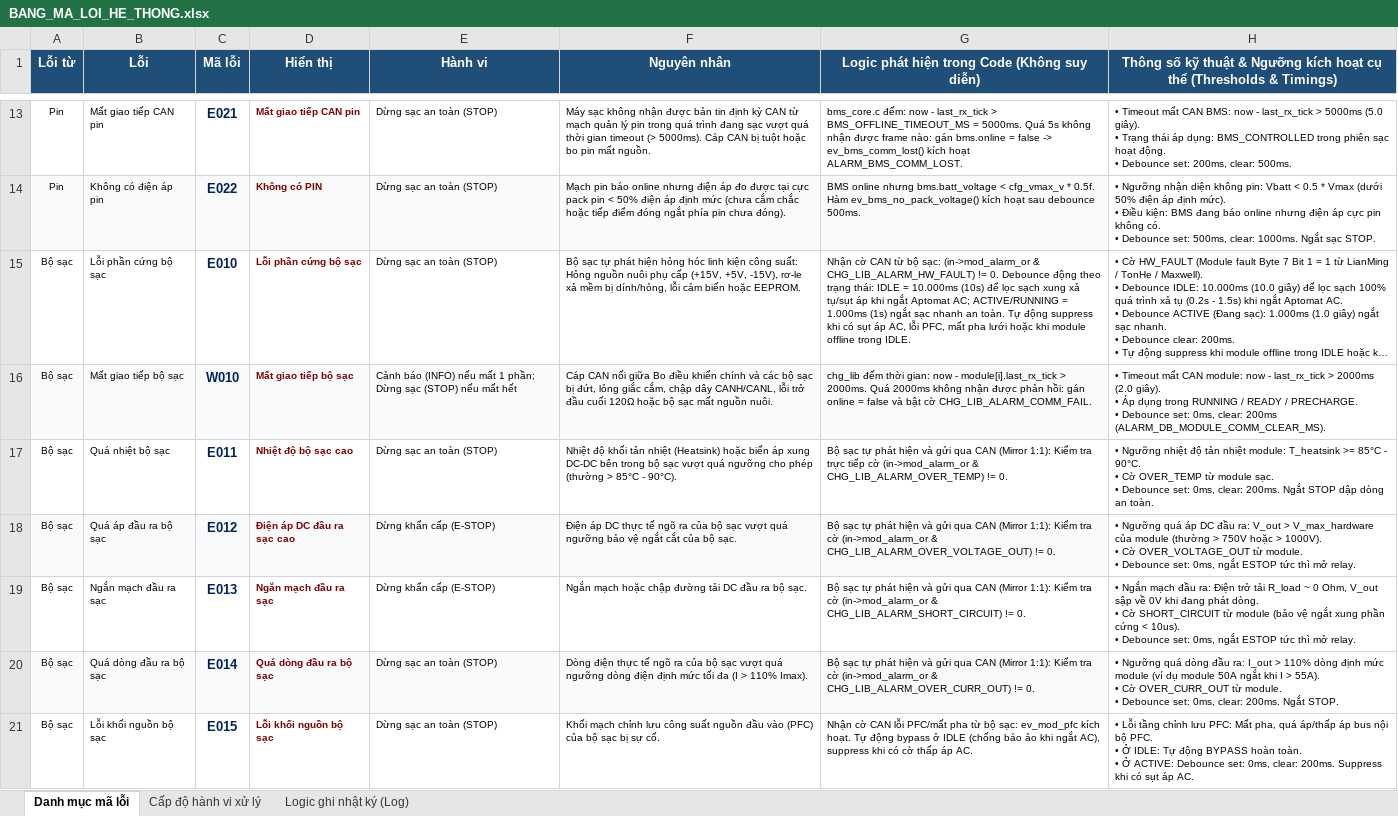
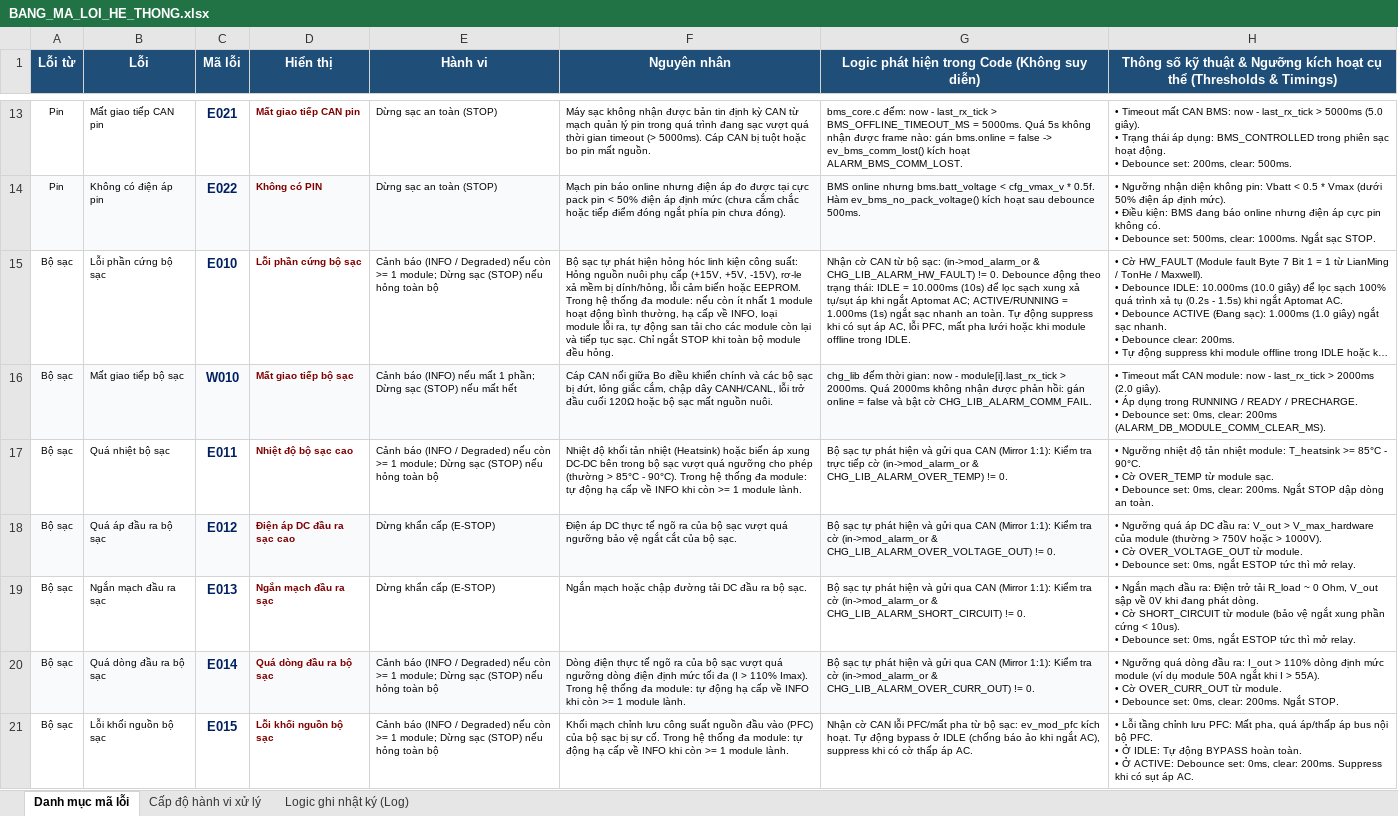
Before and after one commit to hoanv-synaptix/Charger, an Excel workbook: docs/BANG_MA_LOI_HE_THONG.xlsx, sheet Danh mục mã lỗi, drawn as a sheet; only a part is shown, gaps mark what is left out; long unchanged cells end in …; values as stored, in another font and other column widths than the file's, no borders; the diff covers the shown part only; the diff names each change by its address in the sheet, - before the commit and + after, or states it on an @@ line.

```diff
--- a/docs/BANG_MA_LOI_HE_THONG.xlsx (sheet Danh mục mã lỗi)
+++ b/docs/BANG_MA_LOI_HE_THONG.xlsx (sheet Danh mục mã lỗi)
-E15 (Hành vi): Dừng sạc an toàn (STOP)
+E15 (Hành vi): Cảnh báo (INFO / Degraded) nếu còn >= 1 module; Dừng sạc (STOP) nếu hỏng toàn bộ
-F15 (Nguyên nhân): …hoặc EEPROM.
+F15 (Nguyên nhân): …hoặc EEPROM. Trong hệ thống đa module: nếu còn ít nhất 1 module hoạt động bình thường, hạ cấp về INFO, loại module lỗi ra, tự động san tải cho các module còn lại và tiếp tục sạc. Chỉ ngắt STOP khi toàn bộ module đều hỏng.
-E17 (Hành vi): Dừng sạc an toàn (STOP)
+E17 (Hành vi): Cảnh báo (INFO / Degraded) nếu còn >= 1 module; Dừng sạc (STOP) nếu hỏng toàn bộ
-F17 (Nguyên nhân): …- 90°C).
+F17 (Nguyên nhân): …- 90°C). Trong hệ thống đa module: tự động hạ cấp về INFO khi còn >= 1 module lành.
-E20:E21 (Hành vi): Dừng sạc an toàn (STOP)
+E20:E21 (Hành vi): Cảnh báo (INFO / Degraded) nếu còn >= 1 module; Dừng sạc (STOP) nếu hỏng toàn bộ
-F20 (Nguyên nhân): …110% Imax).
+F20 (Nguyên nhân): …110% Imax). Trong hệ thống đa module: tự động hạ cấp về INFO khi còn >= 1 module lành.
-F21 (Nguyên nhân): …sự cố.
+F21 (Nguyên nhân): …sự cố. Trong hệ thống đa module: tự động hạ cấp về INFO khi còn >= 1 module lành.
```
Also changed, not shown: 12 edited cells elsewhere in this sheet, sheet Logic ghi nhật ký (Log), sheet Cấp độ hành vi xử lý, 8 other files.
